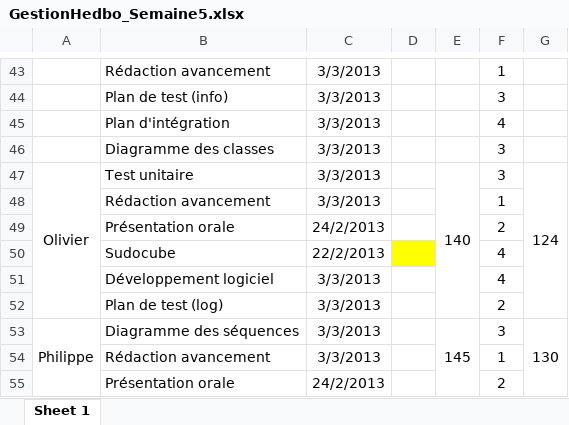
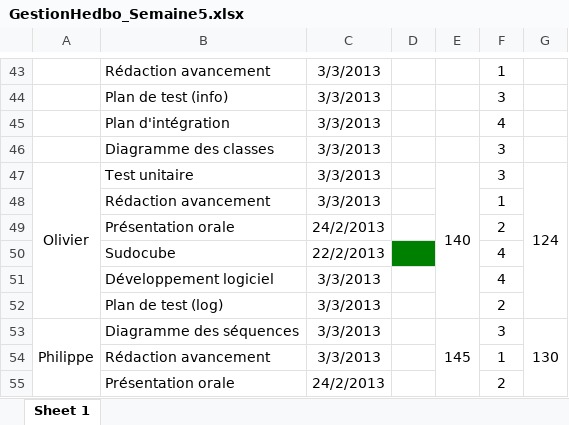
Before and after one commit to francisvalois/design3, an Excel workbook: meeting/GestionHedbo_Semaine5.xlsx, sheet Sheet 1, drawn as a sheet; only a part is shown, gaps mark what is left out; values as stored, in another font and other column widths than the file's, no borders; the diff names each change by its address in the sheet, - before the commit and + after, or states it on an @@ line.

Commit message:
màj de la gestionhebdo pour remettre le sudokubesolver en vert et modif du pv de la réunion de mardi 19 fev pour indiquer que moi et phillippe étions présents

```diff
--- a/meeting/GestionHedbo_Semaine5.xlsx (sheet Sheet 1)
+++ b/meeting/GestionHedbo_Semaine5.xlsx (sheet Sheet 1)
-D50 fill: #FFFF00
+D50 fill: #008000
```
Also changed, not shown: 2 other files.
